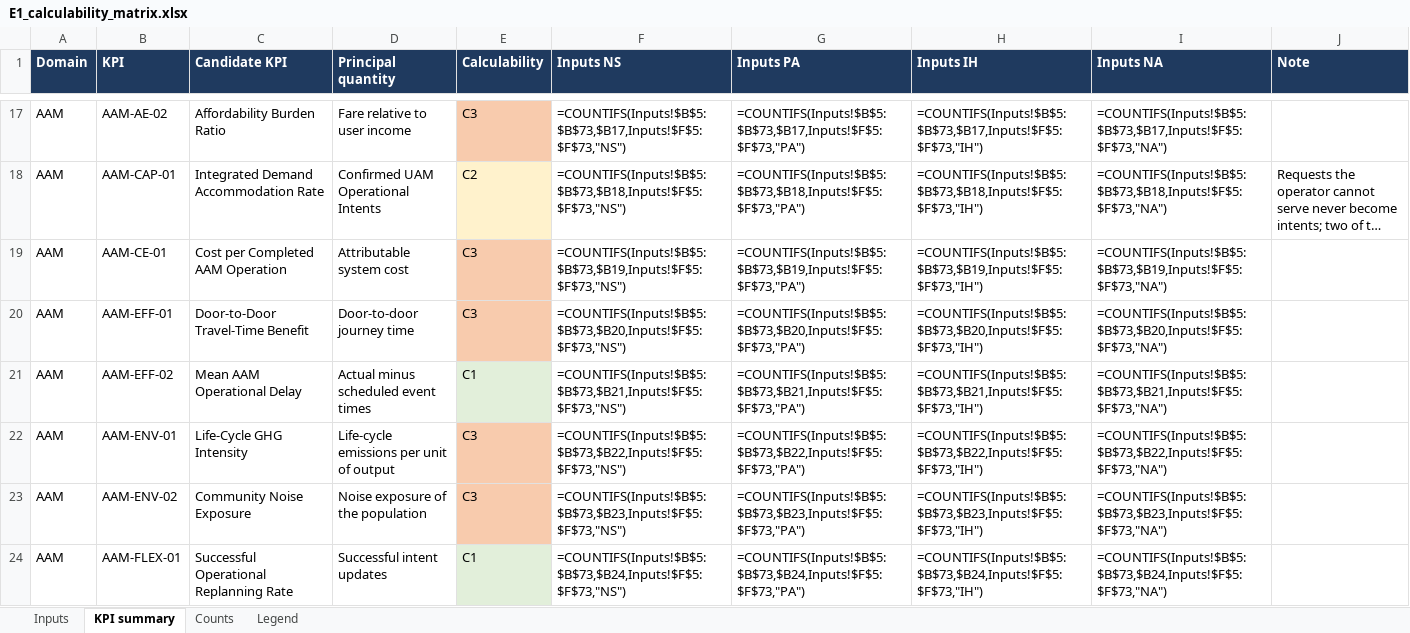
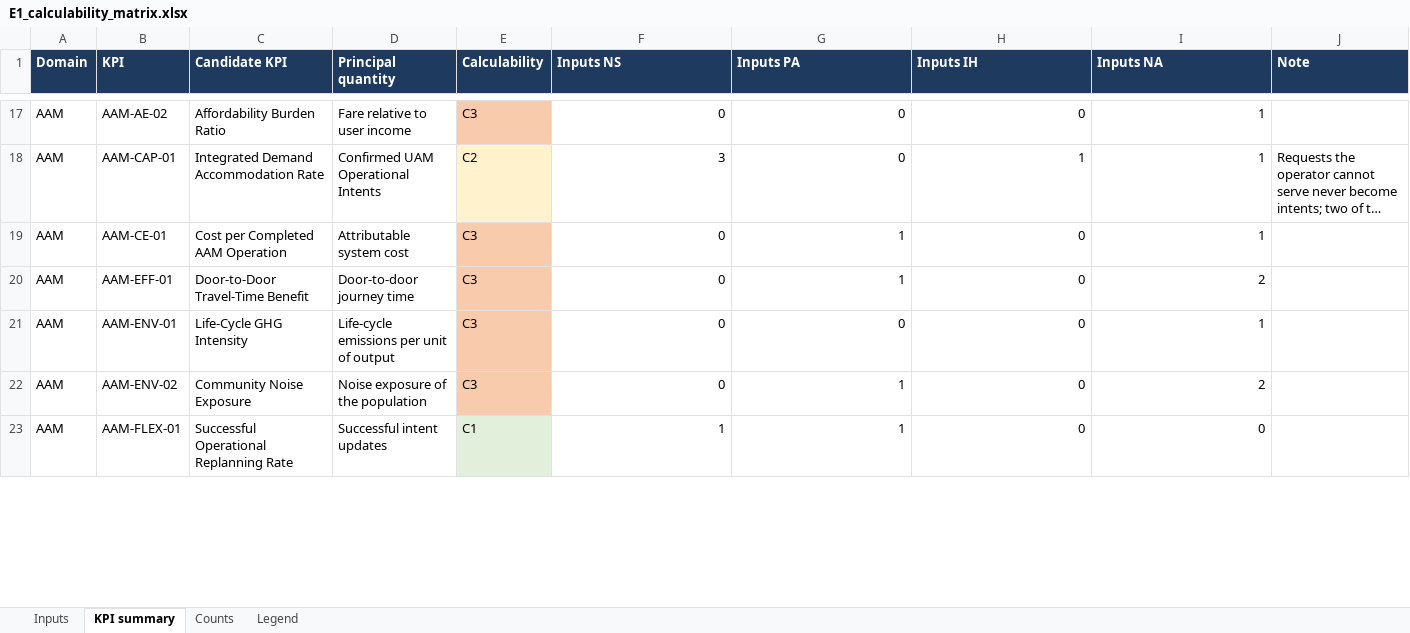
Before and after one commit to AlexTostes/utm-aam-kpi-sysmlv2, an Excel workbook: e1/outputs/E1_calculability_matrix.xlsx, sheet KPI summary, drawn as a sheet; only a part is shown, gaps mark what is left out; long unchanged cells end in …; values as stored, in another font and other column widths than the file's, no borders; formulas without a stored value are shown as written; removed rows and columns are numbered as before the commit, all else as after; the diff covers the shown part only; the diff names each change by its address in the sheet, - before the commit and + after, or states it on an @@ line.

```diff
--- a/e1/outputs/E1_calculability_matrix.xlsx (sheet KPI summary)
+++ b/e1/outputs/E1_calculability_matrix.xlsx (sheet KPI summary)
-F17 (Inputs NS): =COUNTIFS(Inputs!$B$5:$B$73,$B17,Inputs!$F$5:$F$73,"NS")
+F17 (Inputs NS): 0
-G17 (Inputs PA): =COUNTIFS(Inputs!$B$5:$B$73,$B17,Inputs!$F$5:$F$73,"PA")
+G17 (Inputs PA): 0
-H17 (Inputs IH): =COUNTIFS(Inputs!$B$5:$B$73,$B17,Inputs!$F$5:$F$73,"IH")
+H17 (Inputs IH): 0
-I17 (Inputs NA): =COUNTIFS(Inputs!$B$5:$B$73,$B17,Inputs!$F$5:$F$73,"NA")
+I17 (Inputs NA): 1
-F18 (Inputs NS): =COUNTIFS(Inputs!$B$5:$B$73,$B18,Inputs!$F$5:$F$73,"NS")
+F18 (Inputs NS): 3
-G18 (Inputs PA): =COUNTIFS(Inputs!$B$5:$B$73,$B18,Inputs!$F$5:$F$73,"PA")
+G18 (Inputs PA): 0
-H18 (Inputs IH): =COUNTIFS(Inputs!$B$5:$B$73,$B18,Inputs!$F$5:$F$73,"IH")
+H18 (Inputs IH): 1
-I18 (Inputs NA): =COUNTIFS(Inputs!$B$5:$B$73,$B18,Inputs!$F$5:$F$73,"NA")
+I18 (Inputs NA): 1
-F19 (Inputs NS): =COUNTIFS(Inputs!$B$5:$B$73,$B19,Inputs!$F$5:$F$73,"NS")
+F19 (Inputs NS): 0
-G19 (Inputs PA): =COUNTIFS(Inputs!$B$5:$B$73,$B19,Inputs!$F$5:$F$73,"PA")
+G19 (Inputs PA): 1
-H19 (Inputs IH): =COUNTIFS(Inputs!$B$5:$B$73,$B19,Inputs!$F$5:$F$73,"IH")
+H19 (Inputs IH): 0
-I19 (Inputs NA): =COUNTIFS(Inputs!$B$5:$B$73,$B19,Inputs!$F$5:$F$73,"NA")
+I19 (Inputs NA): 1
-F20 (Inputs NS): =COUNTIFS(Inputs!$B$5:$B$73,$B20,Inputs!$F$5:$F$73,"NS")
+F20 (Inputs NS): 0
-G20 (Inputs PA): =COUNTIFS(Inputs!$B$5:$B$73,$B20,Inputs!$F$5:$F$73,"PA")
+G20 (Inputs PA): 1
-H20 (Inputs IH): =COUNTIFS(Inputs!$B$5:$B$73,$B20,Inputs!$F$5:$F$73,"IH")
+H20 (Inputs IH): 0
-I20 (Inputs NA): =COUNTIFS(Inputs!$B$5:$B$73,$B20,Inputs!$F$5:$F$73,"NA")
+I20 (Inputs NA): 2
-row 21: AAM | AAM-EFF-02 | Mean AAM Operational Delay | Actual minus scheduled event times | C1 | =COUNTIFS(Inputs!$B$5:$B$73,$B21,Inputs!$F$5:$F$73,"NS") | =COUNTIFS(Inputs!$B$5:$B$73,$B21,Inputs!$F$5:$F$73,"PA") | =COUNTIFS(Inputs!$B$5:$B$73,$B21,Inputs!$F$5:$F$73,"IH") | =COUNTIFS(Inputs!$B$5:$B$73,$B21,Inputs!$F$5:$F$73,"NA")
-F21 (Inputs NS): =COUNTIFS(Inputs!$B$5:$B$73,$B22,Inputs!$F$5:$F$73,"NS")
+F21 (Inputs NS): 0
-G21 (Inputs PA): =COUNTIFS(Inputs!$B$5:$B$73,$B22,Inputs!$F$5:$F$73,"PA")
+G21 (Inputs PA): 0
-H21 (Inputs IH): =COUNTIFS(Inputs!$B$5:$B$73,$B22,Inputs!$F$5:$F$73,"IH")
+H21 (Inputs IH): 0
-I21 (Inputs NA): =COUNTIFS(Inputs!$B$5:$B$73,$B22,Inputs!$F$5:$F$73,"NA")
+I21 (Inputs NA): 1
-F22 (Inputs NS): =COUNTIFS(Inputs!$B$5:$B$73,$B23,Inputs!$F$5:$F$73,"NS")
+F22 (Inputs NS): 0
-G22 (Inputs PA): =COUNTIFS(Inputs!$B$5:$B$73,$B23,Inputs!$F$5:$F$73,"PA")
+G22 (Inputs PA): 1
-H22 (Inputs IH): =COUNTIFS(Inputs!$B$5:$B$73,$B23,Inputs!$F$5:$F$73,"IH")
+H22 (Inputs IH): 0
-I22 (Inputs NA): =COUNTIFS(Inputs!$B$5:$B$73,$B23,Inputs!$F$5:$F$73,"NA")
+I22 (Inputs NA): 2
-F23 (Inputs NS): =COUNTIFS(Inputs!$B$5:$B$73,$B24,Inputs!$F$5:$F$73,"NS")
+F23 (Inputs NS): 1
-G23 (Inputs PA): =COUNTIFS(Inputs!$B$5:$B$73,$B24,Inputs!$F$5:$F$73,"PA")
+G23 (Inputs PA): 1
-H23 (Inputs IH): =COUNTIFS(Inputs!$B$5:$B$73,$B24,Inputs!$F$5:$F$73,"IH")
+H23 (Inputs IH): 0
-I23 (Inputs NA): =COUNTIFS(Inputs!$B$5:$B$73,$B24,Inputs!$F$5:$F$73,"NA")
+I23 (Inputs NA): 0
```
Also changed, not shown: 1 added row, 1 removed row and 89 edited cells elsewhere in this sheet, sheet Counts, sheet Inputs, charts or pictures, 20 other files.
